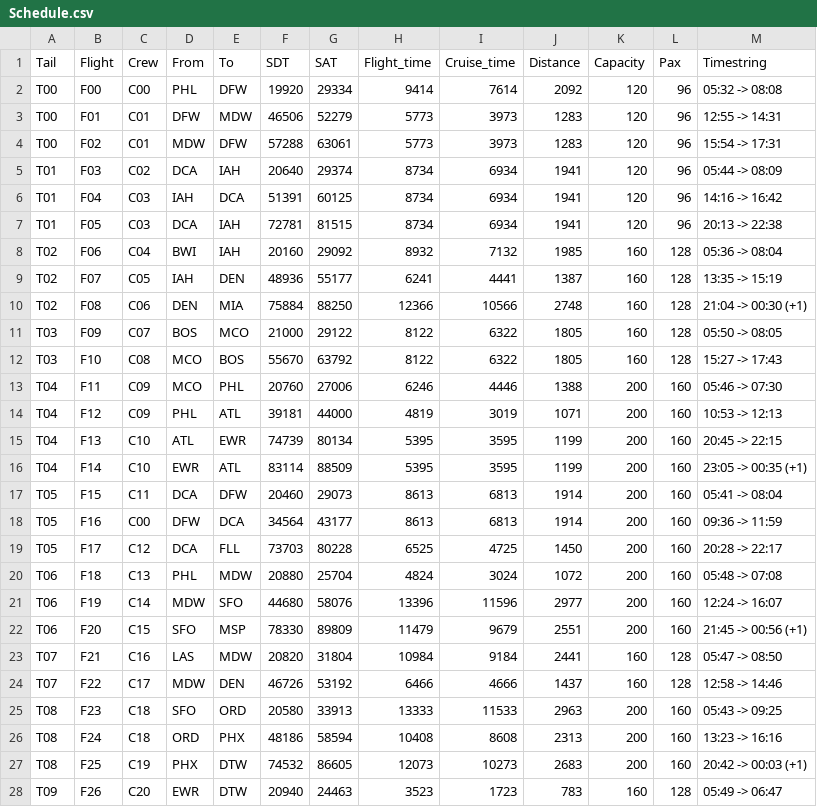
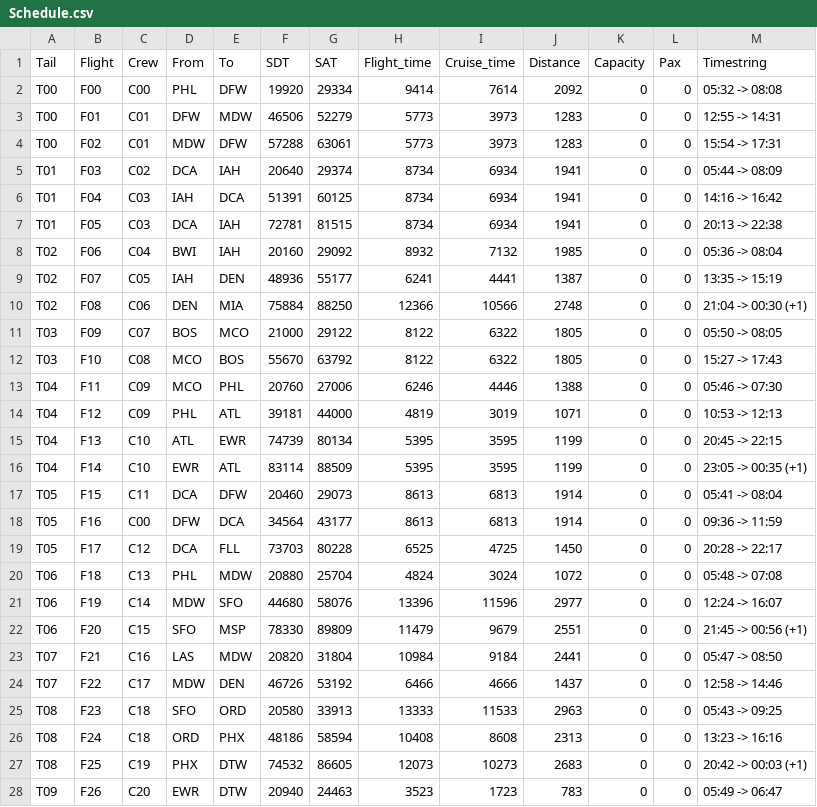
Before and after one commit to Blacktower27/ADM-Research-main, a CSV file: Datasets/ACF25/Schedule.csv, drawn as a sheet; only a part is shown; the diff covers the shown part only.

```diff
--- a/Datasets/ACF25/Schedule.csv
+++ b/Datasets/ACF25/Schedule.csv
@@ -1,28 +1,28 @@
 Tail,Flight,Crew,From,To,SDT,SAT,Flight_time,Cruise_time,Distance,Capacity,Pax,Timestring
-T00,F00,C00,PHL,DFW,19920,29334,9414,7614,2092,120,96,05:32 -> 08:08
-T00,F01,C01,DFW,MDW,46506,52279,5773,3973,1283,120,96,12:55 -> 14:31
-T00,F02,C01,MDW,DFW,57288,63061,5773,3973,1283,120,96,15:54 -> 17:31
-T01,F03,C02,DCA,IAH,20640,29374,8734,6934,1941,120,96,05:44 -> 08:09
-T01,F04,C03,IAH,DCA,51391,60125,8734,6934,1941,120,96,14:16 -> 16:42
-T01,F05,C03,DCA,IAH,72781,81515,8734,6934,1941,120,96,20:13 -> 22:38
-T02,F06,C04,BWI,IAH,20160,29092,8932,7132,1985,160,128,05:36 -> 08:04
-T02,F07,C05,IAH,DEN,48936,55177,6241,4441,1387,160,128,13:35 -> 15:19
-T02,F08,C06,DEN,MIA,75884,88250,12366,10566,2748,160,128,21:04 -> 00:30 (+1)
-T03,F09,C07,BOS,MCO,21000,29122,8122,6322,1805,160,128,05:50 -> 08:05
-T03,F10,C08,MCO,BOS,55670,63792,8122,6322,1805,160,128,15:27 -> 17:43
-T04,F11,C09,MCO,PHL,20760,27006,6246,4446,1388,200,160,05:46 -> 07:30
-T04,F12,C09,PHL,ATL,39181,44000,4819,3019,1071,200,160,10:53 -> 12:13
-T04,F13,C10,ATL,EWR,74739,80134,5395,3595,1199,200,160,20:45 -> 22:15
-T04,F14,C10,EWR,ATL,83114,88509,5395,3595,1199,200,160,23:05 -> 00:35 (+1)
-T05,F15,C11,DCA,DFW,20460,29073,8613,6813,1914,200,160,05:41 -> 08:04
-T05,F16,C00,DFW,DCA,34564,43177,8613,6813,1914,200,160,09:36 -> 11:59
-T05,F17,C12,DCA,FLL,73703,80228,6525,4725,1450,200,160,20:28 -> 22:17
-T06,F18,C13,PHL,MDW,20880,25704,4824,3024,1072,200,160,05:48 -> 07:08
-T06,F19,C14,MDW,SFO,44680,58076,13396,11596,2977,200,160,12:24 -> 16:07
-T06,F20,C15,SFO,MSP,78330,89809,11479,9679,2551,200,160,21:45 -> 00:56 (+1)
-T07,F21,C16,LAS,MDW,20820,31804,10984,9184,2441,160,128,05:47 -> 08:50
-T07,F22,C17,MDW,DEN,46726,53192,6466,4666,1437,160,128,12:58 -> 14:46
-T08,F23,C18,SFO,ORD,20580,33913,13333,11533,2963,200,160,05:43 -> 09:25
-T08,F24,C18,ORD,PHX,48186,58594,10408,8608,2313,200,160,13:23 -> 16:16
-T08,F25,C19,PHX,DTW,74532,86605,12073,10273,2683,200,160,20:42 -> 00:03 (+1)
-T09,F26,C20,EWR,DTW,20940,24463,3523,1723,783,160,128,05:49 -> 06:47
+T00,F00,C00,PHL,DFW,19920,29334,9414,7614,2092,0,0,05:32 -> 08:08
+T00,F01,C01,DFW,MDW,46506,52279,5773,3973,1283,0,0,12:55 -> 14:31
+T00,F02,C01,MDW,DFW,57288,63061,5773,3973,1283,0,0,15:54 -> 17:31
+T01,F03,C02,DCA,IAH,20640,29374,8734,6934,1941,0,0,05:44 -> 08:09
+T01,F04,C03,IAH,DCA,51391,60125,8734,6934,1941,0,0,14:16 -> 16:42
+T01,F05,C03,DCA,IAH,72781,81515,8734,6934,1941,0,0,20:13 -> 22:38
+T02,F06,C04,BWI,IAH,20160,29092,8932,7132,1985,0,0,05:36 -> 08:04
+T02,F07,C05,IAH,DEN,48936,55177,6241,4441,1387,0,0,13:35 -> 15:19
+T02,F08,C06,DEN,MIA,75884,88250,12366,10566,2748,0,0,21:04 -> 00:30 (+1)
+T03,F09,C07,BOS,MCO,21000,29122,8122,6322,1805,0,0,05:50 -> 08:05
+T03,F10,C08,MCO,BOS,55670,63792,8122,6322,1805,0,0,15:27 -> 17:43
+T04,F11,C09,MCO,PHL,20760,27006,6246,4446,1388,0,0,05:46 -> 07:30
+T04,F12,C09,PHL,ATL,39181,44000,4819,3019,1071,0,0,10:53 -> 12:13
+T04,F13,C10,ATL,EWR,74739,80134,5395,3595,1199,0,0,20:45 -> 22:15
+T04,F14,C10,EWR,ATL,83114,88509,5395,3595,1199,0,0,23:05 -> 00:35 (+1)
+T05,F15,C11,DCA,DFW,20460,29073,8613,6813,1914,0,0,05:41 -> 08:04
+T05,F16,C00,DFW,DCA,34564,43177,8613,6813,1914,0,0,09:36 -> 11:59
+T05,F17,C12,DCA,FLL,73703,80228,6525,4725,1450,0,0,20:28 -> 22:17
+T06,F18,C13,PHL,MDW,20880,25704,4824,3024,1072,0,0,05:48 -> 07:08
+T06,F19,C14,MDW,SFO,44680,58076,13396,11596,2977,0,0,12:24 -> 16:07
+T06,F20,C15,SFO,MSP,78330,89809,11479,9679,2551,0,0,21:45 -> 00:56 (+1)
+T07,F21,C16,LAS,MDW,20820,31804,10984,9184,2441,0,0,05:47 -> 08:50
+T07,F22,C17,MDW,DEN,46726,53192,6466,4666,1437,0,0,12:58 -> 14:46
+T08,F23,C18,SFO,ORD,20580,33913,13333,11533,2963,0,0,05:43 -> 09:25
+T08,F24,C18,ORD,PHX,48186,58594,10408,8608,2313,0,0,13:23 -> 16:16
+T08,F25,C19,PHX,DTW,74532,86605,12073,10273,2683,0,0,20:42 -> 00:03 (+1)
+T09,F26,C20,EWR,DTW,20940,24463,3523,1723,783,0,0,05:49 -> 06:47
```
Also changed, not shown: 96 edited cells elsewhere in this file, Datasets/ACF25/Itinerary.csv, Scenarios/ACF5-SCm/DrpSchedule.csv, 47 other files.
